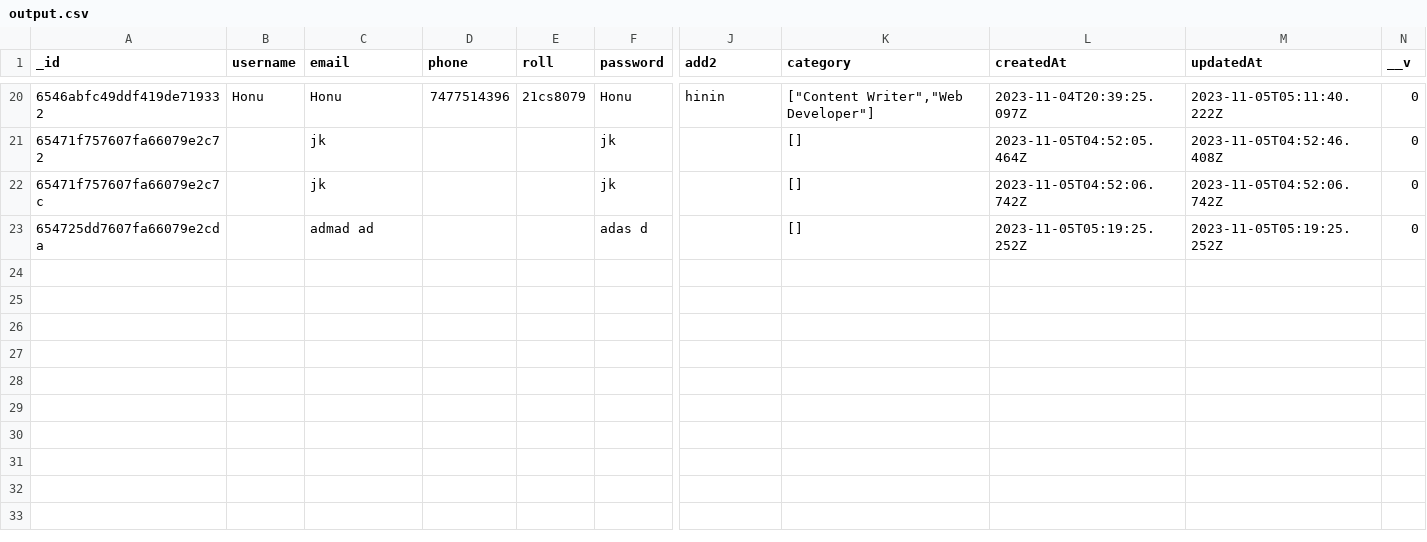
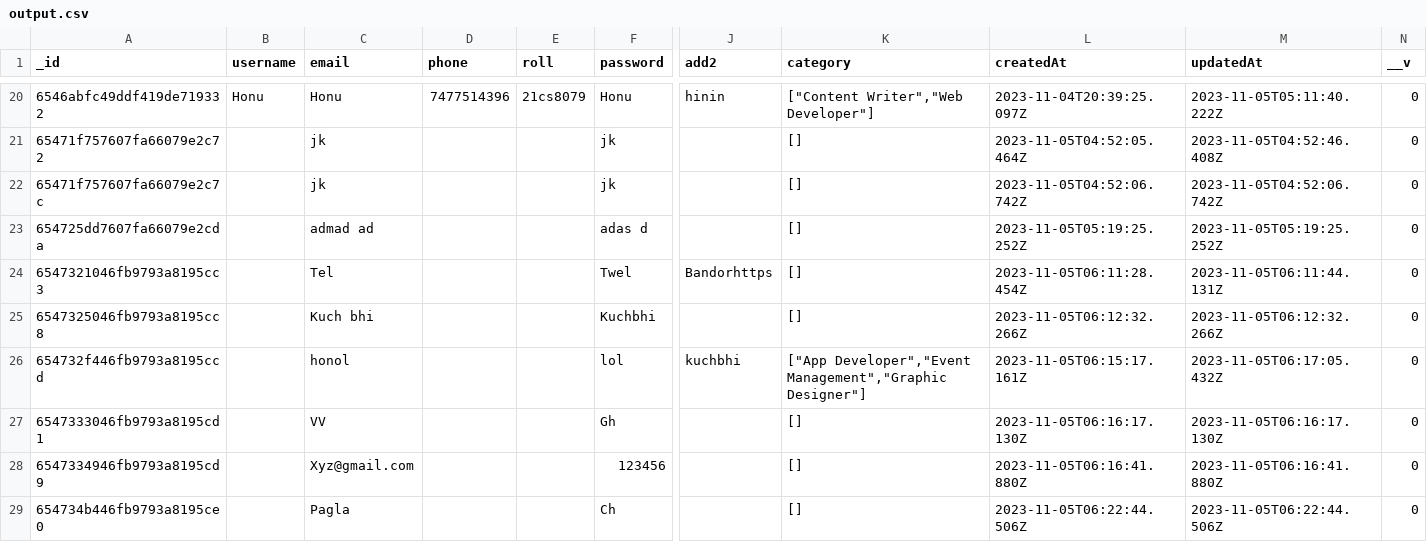
Before and after one commit to Sattwikmaiti/cssaudition, a CSV file: backend/output.csv, drawn as a sheet; only a part is shown, gaps mark what is left out; rows hold the shown columns only; the diff names each change by its address in the sheet, - before the commit and + after, or states it on an @@ line.

```diff
--- a/backend/output.csv
+++ b/backend/output.csv
+row 24: 6547321046fb9793a8195cc3 |  | Tel |  |  | Twel | Bandorhttps | [] | 2023-11-05T06:11:28.454Z | 2023-11-05T06:11:44.131Z | 0
+row 25: 6547325046fb9793a8195cc8 |  | Kuch bhi |  |  | Kuchbhi |  | [] | 2023-11-05T06:12:32.266Z | 2023-11-05T06:12:32.266Z | 0
+row 26: 654732f446fb9793a8195ccd |  | honol |  |  | lol | kuchbhi | ["App Developer","Event Management","Graphic Designer"] | 2023-11-05T06:15:17.161Z | 2023-11-05T06:17:05.432Z | 0
+row 27: 6547333046fb9793a8195cd1 |  | VV |  |  | Gh |  | [] | 2023-11-05T06:16:17.130Z | 2023-11-05T06:16:17.130Z | 0
+row 28: 6547334946fb9793a8195cd9 |  | Xyz@gmail.com |  |  | 123456 |  | [] | 2023-11-05T06:16:41.880Z | 2023-11-05T06:16:41.880Z | 0
+row 29: 654734b446fb9793a8195ce0 |  | Pagla |  |  | Ch |  | [] | 2023-11-05T06:22:44.506Z | 2023-11-05T06:22:44.506Z | 0
```
Also changed, not shown: 2 other files.
